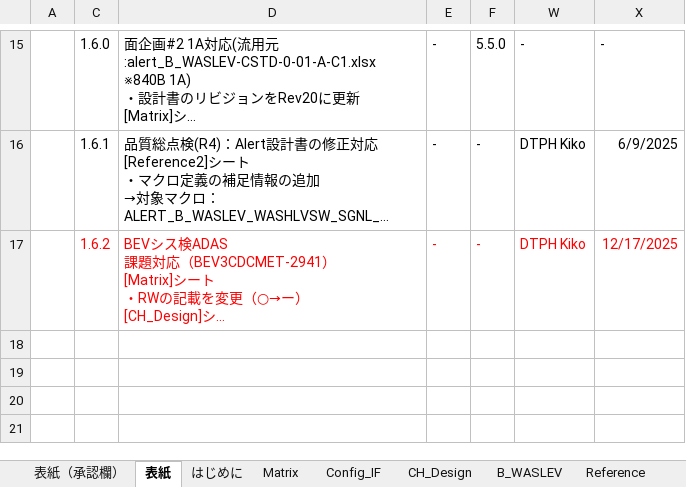
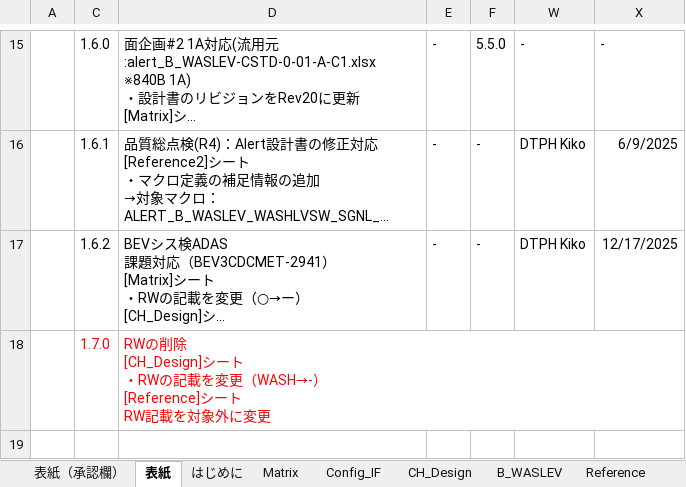
Before and after one commit to yuya-yamase/intro_git, an Excel workbook: src/PE1VM1/App/MET/IpcApplication/Vom/Alert/matrix/scc/alert_B_WASLEV-CSTD-0-01-B-C1.xlsx, sheet 表紙, drawn as a sheet; only a part is shown, gaps mark what is left out; long unchanged cells end in …; values as stored, in another font and other column widths than the file's, no borders; ↵ is a line break in a cell; the diff names each change by its address in the sheet, - before the commit and + after, or states it on an @@ line.

```diff
--- a/src/PE1VM1/App/MET/IpcApplication/Vom/Alert/matrix/scc/alert_B_WASLEV-CSTD-0-01-B-C1.xlsx (sheet 表紙)
+++ b/src/PE1VM1/App/MET/IpcApplication/Vom/Alert/matrix/scc/alert_B_WASLEV-CSTD-0-01-B-C1.xlsx (sheet 表紙)
-C17:F17 text colour: #FF0000
+C17:F17 text colour: black
-W17:X17 text colour: #FF0000
+W17:X17 text colour: black
+row 18:  | 1.7.0 | RWの削除 ↵ [CH_Design]シート ↵ ・RWの記載を変更（WASH→-） ↵ [Reference]シート ↵ RW記載を対象外に変更
```
Also changed, not shown: sheet CH_Design, charts or pictures, src/PE1VM1/App/MET/IpcApplication/Vom/Alert/matrix/scc/alert_C_BRK-CSTD-2-00-A-C0.xlsx, src/PE1VM1/App/MET/IpcApplication/Vom/Alert/matrix/scc/alert_C_BRPADW-CSTD-A0-01-A-C0.xlsx, 45 other files.
